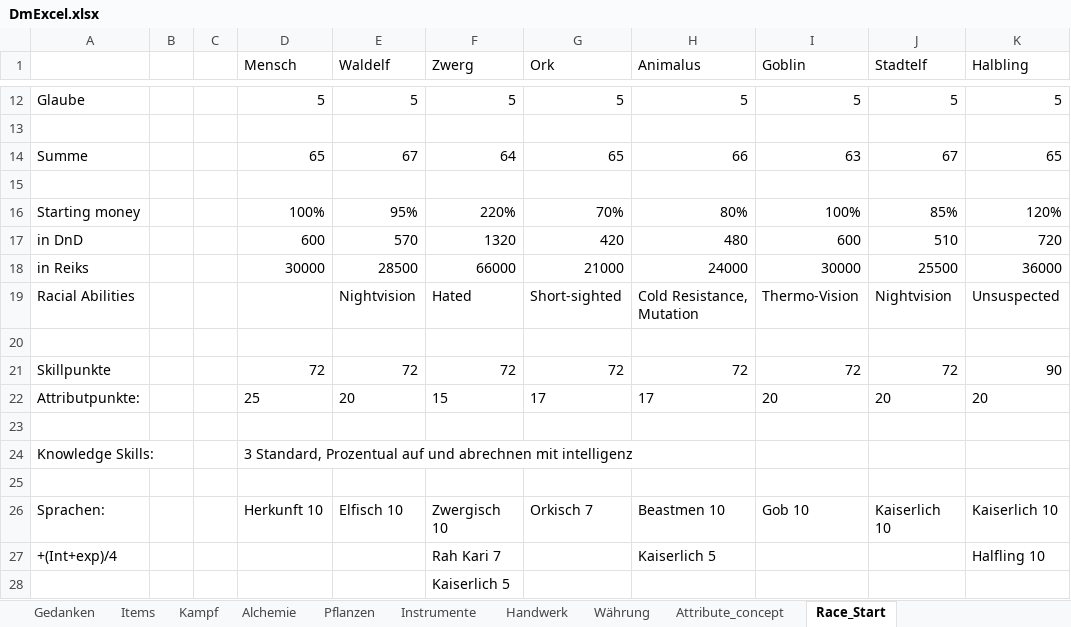
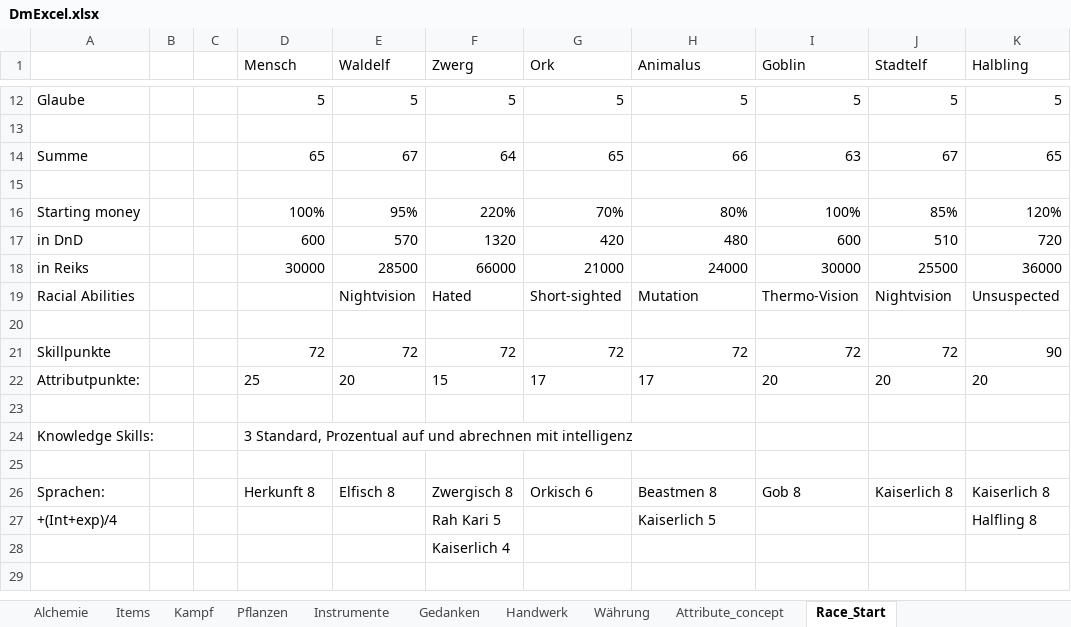
Before and after one commit to SValv/Orbis, an Excel workbook: Container/DmExcel.xlsx, sheet Race_Start, drawn as a sheet; only a part is shown, gaps mark what is left out; values as stored, in another font and other column widths than the file's, no borders; the diff names each change by its address in the sheet, - before the commit and + after, or states it on an @@ line.

```diff
--- a/Container/DmExcel.xlsx (sheet Race_Start)
+++ b/Container/DmExcel.xlsx (sheet Race_Start)
@@ sheet tab order changed: Alchemie | Items | Kampf | Pflanzen | Instrumente | Gedanken | Handwerk | Währung | Attribute_concept | Race_Start @@
-H19 (Animalus): Cold Resistance, Mutation
+H19 (Animalus): Mutation
-D26 (Mensch): Herkunft 10
+D26 (Mensch): Herkunft 8
-E26 (Waldelf): Elfisch 10
+E26 (Waldelf): Elfisch 8
-F26 (Zwerg): Zwergisch 10
+F26 (Zwerg): Zwergisch 8
-G26 (Ork): Orkisch 7
+G26 (Ork): Orkisch 6
-H26 (Animalus): Beastmen 10
+H26 (Animalus): Beastmen 8
-I26 (Goblin): Gob 10
+I26 (Goblin): Gob 8
-J26 (Stadtelf): Kaiserlich 10
+J26 (Stadtelf): Kaiserlich 8
-K26 (Halbling): Kaiserlich 10
+K26 (Halbling): Kaiserlich 8
-F27 (Zwerg): Rah Kari 7
+F27 (Zwerg): Rah Kari 5
-K27 (Halbling): Halfling 10
+K27 (Halbling): Halfling 8
-F28 (Zwerg): Kaiserlich 5
+F28 (Zwerg): Kaiserlich 4
```
Also changed, not shown: sheet Pflanzen, sheet Attribute_concept, sheet Mounts,Tiere, other sheet tabs, Container/CCrand.xlsx, 53 other files.
